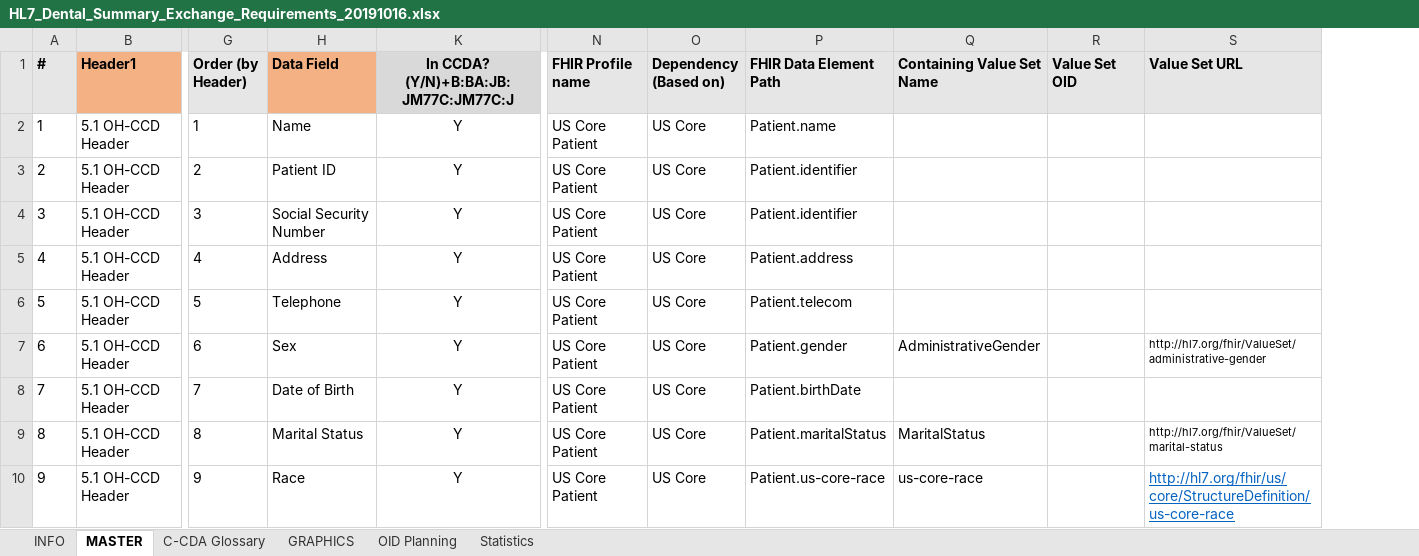
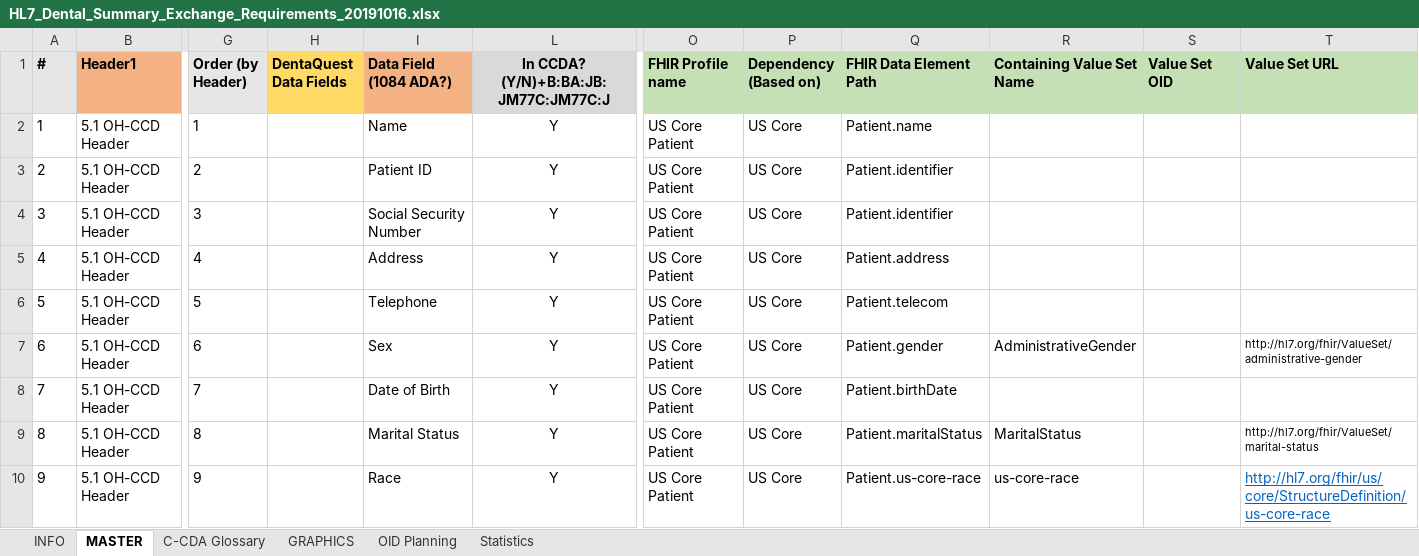
Before and after one commit to HL7/dental-data-exchange, an Excel workbook: HL7_Dental_Summary_Exchange_Requirements_20191016.xlsx, sheet MASTER, drawn as a sheet; only a part is shown, gaps mark what is left out; values as stored, in another font and other column widths than the file's, no borders; addresses are those after the commit; the diff names each change by its address in the sheet, - before the commit and + after, or states it on an @@ line.

Commit message:
added DentaQuest column for mapping DE requirements

```diff
--- a/HL7_Dental_Summary_Exchange_Requirements_20191016.xlsx (sheet MASTER)
+++ b/HL7_Dental_Summary_Exchange_Requirements_20191016.xlsx (sheet MASTER)
+column H (DentaQuest Data Fields), empty
-I1: Data Field
+I1: Data Field (1084 ADA?)
-O1:T1 fill: #E7E6E6
+O1:T1 fill: #C5E0B4
```
